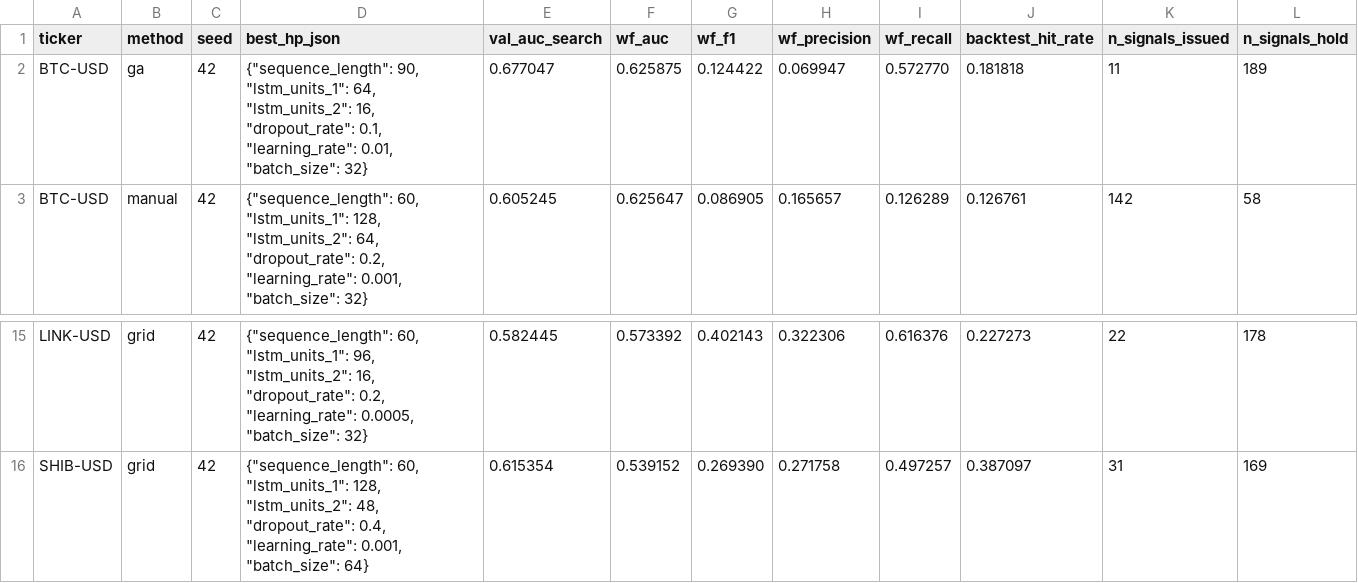
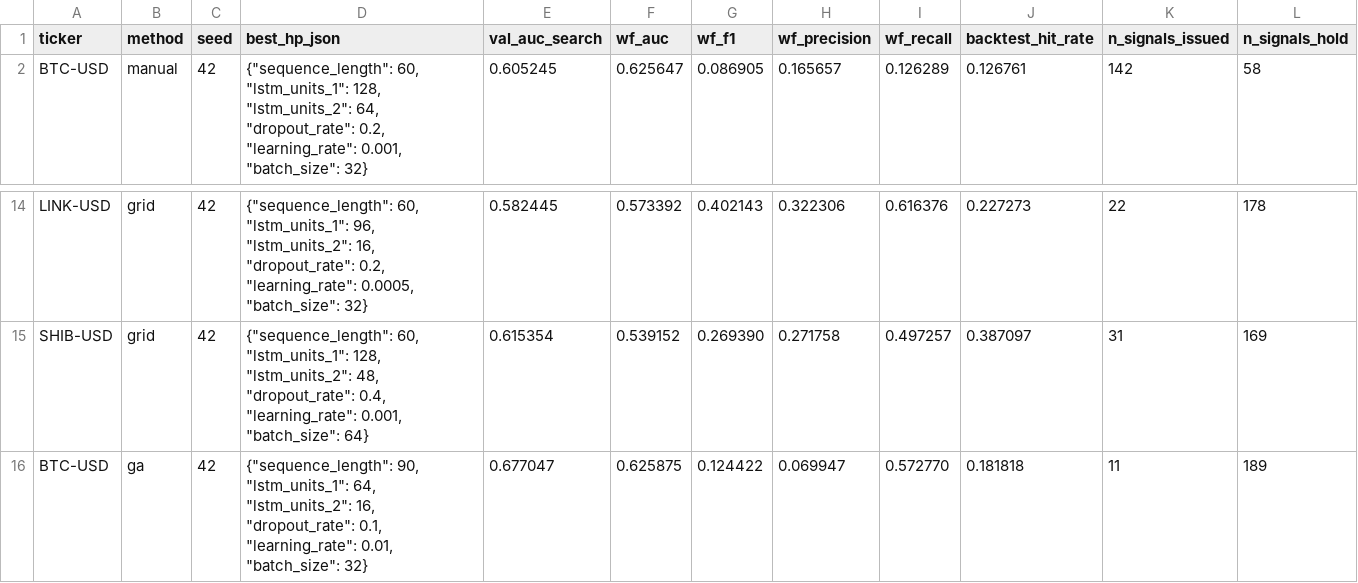
Before and after one commit to alohaitskii/lstm-hyperparameter-optimization-crypto, a CSV file: logs/optimization_results.csv, drawn as a sheet; only a part is shown, gaps mark what is left out; removed rows and columns are numbered as before the commit, all else as after; rows hold the shown columns only; the diff names each change by its address in the sheet, - before the commit and + after, or states it on an @@ line.

```diff
--- a/logs/optimization_results.csv
+++ b/logs/optimization_results.csv
-row 2: BTC-USD | ga | 42 | {"sequence_length": 90, "lstm_units_1": 64, "lstm_units_2": 16, "dropout_rate": 0.1, "learning_rate": 0.01, "batch_size": 32} | 0.677047 | 0.625875 | 0.124422 | 0.069947 | 0.572770 | 0.181818 | 11 | 189
+row 16: BTC-USD | ga | 42 | {"sequence_length": 90, "lstm_units_1": 64, "lstm_units_2": 16, "dropout_rate": 0.1, "learning_rate": 0.01, "batch_size": 32} | 0.677047 | 0.625875 | 0.124422 | 0.069947 | 0.572770 | 0.181818 | 11 | 189
```
Also changed, not shown: 7 other files.
